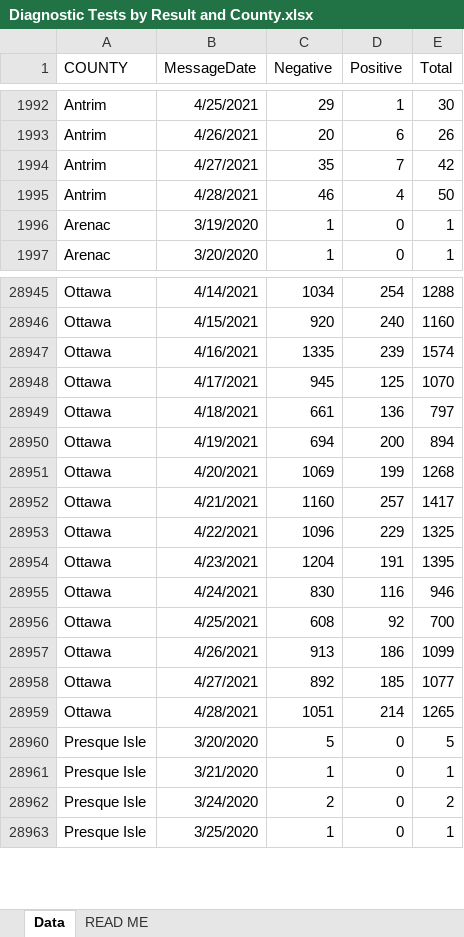
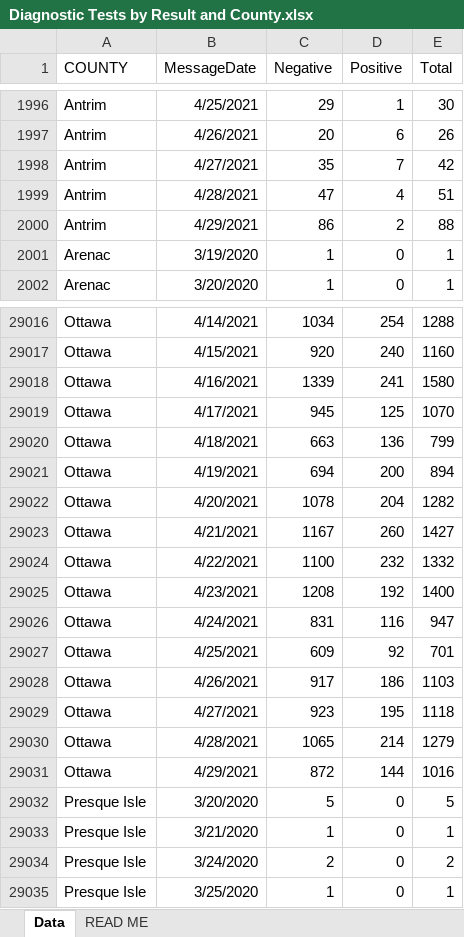
Before and after one commit to dcadata/cv-mi, an Excel workbook: data/Diagnostic Tests by Result and County.xlsx, sheet Data, drawn as a sheet; only a part is shown, gaps mark what is left out; values as stored, in another font and other column widths than the file's, no borders; addresses are those after the commit; the diff covers the shown part only; the diff names each change by its address in the sheet, - before the commit and + after, or states it on an @@ line.

```diff
--- a/data/Diagnostic Tests by Result and County.xlsx (sheet Data)
+++ b/data/Diagnostic Tests by Result and County.xlsx (sheet Data)
-C1999 (Negative): 46
+C1999 (Negative): 47
-E1999 (Total): 50
+E1999 (Total): 51
+row 2000: Antrim | 4/29/2021 | 86 | 2 | 88
-C29018 (Negative): 1335
+C29018 (Negative): 1339
-D29018 (Positive): 239
+D29018 (Positive): 241
-E29018 (Total): 1574
+E29018 (Total): 1580
-C29020 (Negative): 661
+C29020 (Negative): 663
-E29020 (Total): 797
+E29020 (Total): 799
-C29022 (Negative): 1069
+C29022 (Negative): 1078
-D29022 (Positive): 199
+D29022 (Positive): 204
-E29022 (Total): 1268
+E29022 (Total): 1282
-C29023 (Negative): 1160
+C29023 (Negative): 1167
-D29023 (Positive): 257
+D29023 (Positive): 260
-E29023 (Total): 1417
+E29023 (Total): 1427
-C29024 (Negative): 1096
+C29024 (Negative): 1100
-D29024 (Positive): 229
+D29024 (Positive): 232
-E29024 (Total): 1325
+E29024 (Total): 1332
-C29025 (Negative): 1204
+C29025 (Negative): 1208
-D29025 (Positive): 191
+D29025 (Positive): 192
-E29025 (Total): 1395
+E29025 (Total): 1400
-C29026 (Negative): 830
+C29026 (Negative): 831
-E29026 (Total): 946
+E29026 (Total): 947
-C29027 (Negative): 608
+C29027 (Negative): 609
-E29027 (Total): 700
+E29027 (Total): 701
-C29028 (Negative): 913
+C29028 (Negative): 917
-E29028 (Total): 1099
+E29028 (Total): 1103
-C29029 (Negative): 892
+C29029 (Negative): 923
-D29029 (Positive): 185
+D29029 (Positive): 195
-E29029 (Total): 1077
+E29029 (Total): 1118
-C29030 (Negative): 1051
+C29030 (Negative): 1065
-E29030 (Total): 1265
+E29030 (Total): 1279
+row 29031: Ottawa | 4/29/2021 | 872 | 144 | 1016
```
Also changed, not shown: 84 added rows and 181 edited cells elsewhere in this sheet, 6 other files.
